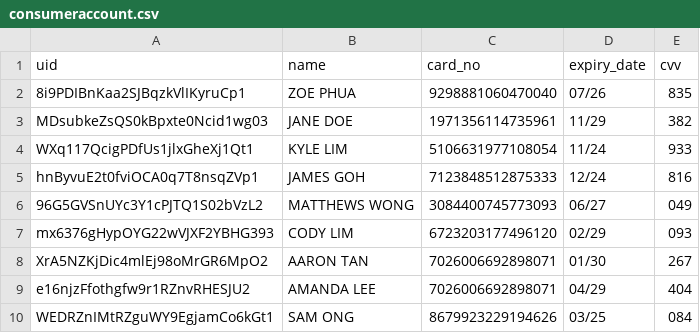
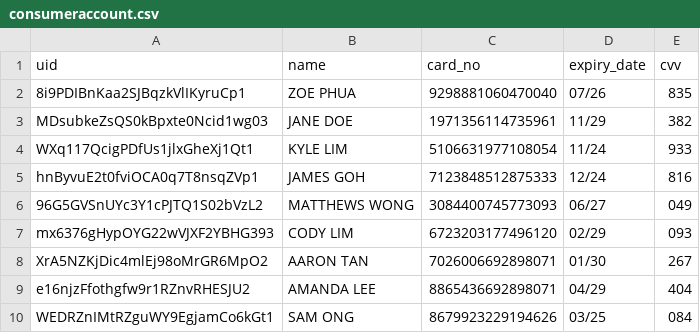
Before and after one commit to Racheltmz/ShopPeas, a CSV file: utils/data/consumeraccount.csv, drawn as a sheet.

Commit message:
updated account

```diff
--- a/utils/data/consumeraccount.csv
+++ b/utils/data/consumeraccount.csv
@@ -8,3 +8,3 @@ mx6376gHypOYG22wVJXF2YBHG393,CODY LIM,6723203177496120,02/29,093
 XrA5NZKjDic4mlEj98oMrGR6MpO2,AARON TAN,7026006692898071,01/30,267
-e16njzFfothgfw9r1RZnvRHESJU2,AMANDA LEE,7026006692898071,04/29,404
+e16njzFfothgfw9r1RZnvRHESJU2,AMANDA LEE,8865436692898071,04/29,404
 WEDRZnIMtRZguWY9EgjamCo6kGt1,SAM ONG,8679923229194626,03/25,084
```
